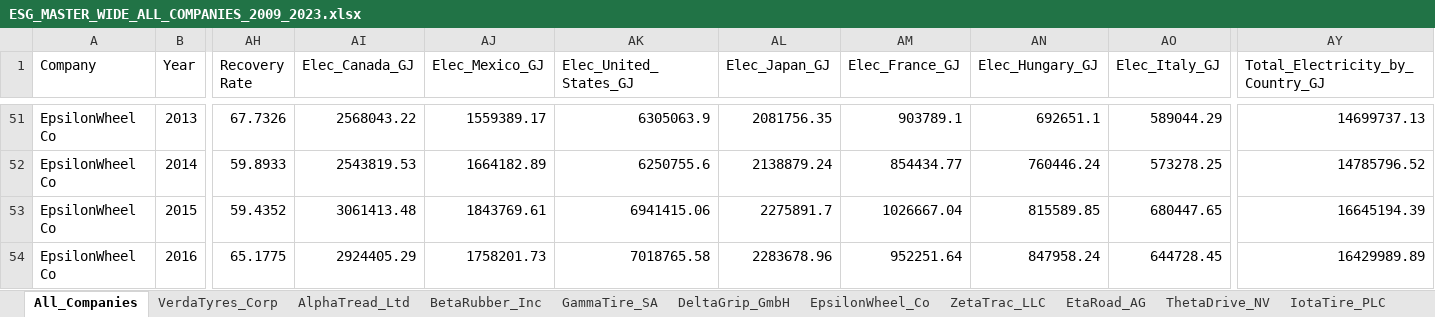
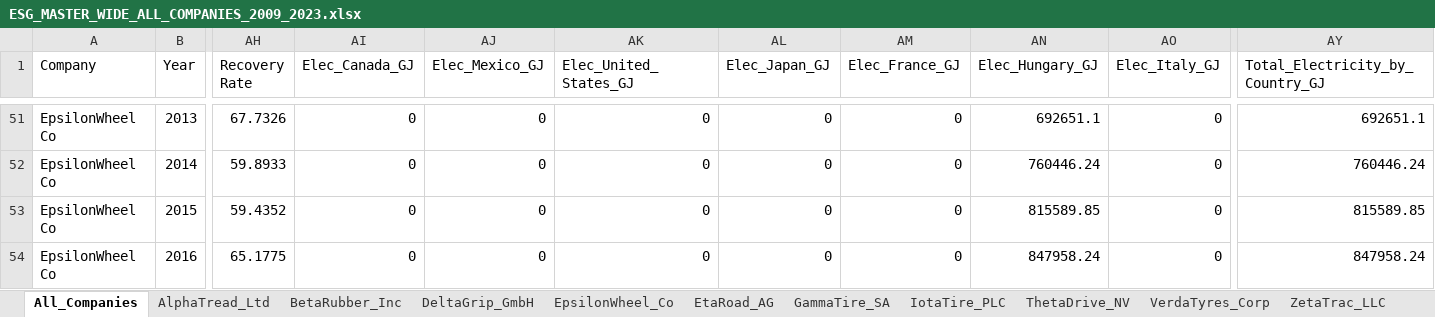
Before and after one commit to vedantbhatiaa/esg, an Excel workbook: data_storage/master/ESG_MASTER_WIDE_ALL_COMPANIES_2009_2023.xlsx, sheet All_Companies, drawn as a sheet; only a part is shown, gaps mark what is left out; values as stored, in another font and other column widths than the file's, no borders; the diff covers the shown part only; the diff names each change by its address in the sheet, - before the commit and + after, or states it on an @@ line.

```diff
--- a/data_storage/master/ESG_MASTER_WIDE_ALL_COMPANIES_2009_2023.xlsx (sheet All_Companies)
+++ b/data_storage/master/ESG_MASTER_WIDE_ALL_COMPANIES_2009_2023.xlsx (sheet All_Companies)
@@ sheet tab order changed: All_Companies | AlphaTread_Ltd | BetaRubber_Inc | DeltaGrip_GmbH | EpsilonWheel_Co | EtaRoad_AG | GammaTire_SA | IotaTire_PLC | ThetaDrive_NV | VerdaTyres_Corp | ZetaTrac_LLC @@
-AI51 (Elec_Canada_GJ): 2568043.22
+AI51 (Elec_Canada_GJ): 0
-AJ51 (Elec_Mexico_GJ): 1559389.17
+AJ51 (Elec_Mexico_GJ): 0
-AK51 (Elec_United_States_GJ): 6305063.9
+AK51 (Elec_United_States_GJ): 0
-AL51 (Elec_Japan_GJ): 2081756.35
+AL51 (Elec_Japan_GJ): 0
-AM51 (Elec_France_GJ): 903789.1
+AM51 (Elec_France_GJ): 0
-AO51 (Elec_Italy_GJ): 589044.29
+AO51 (Elec_Italy_GJ): 0
-AY51 (Total_Electricity_by_Country_GJ): 14699737.13
+AY51 (Total_Electricity_by_Country_GJ): 692651.1
-AI52 (Elec_Canada_GJ): 2543819.53
+AI52 (Elec_Canada_GJ): 0
-AJ52 (Elec_Mexico_GJ): 1664182.89
+AJ52 (Elec_Mexico_GJ): 0
-AK52 (Elec_United_States_GJ): 6250755.6
+AK52 (Elec_United_States_GJ): 0
-AL52 (Elec_Japan_GJ): 2138879.24
+AL52 (Elec_Japan_GJ): 0
-AM52 (Elec_France_GJ): 854434.77
+AM52 (Elec_France_GJ): 0
-AO52 (Elec_Italy_GJ): 573278.25
+AO52 (Elec_Italy_GJ): 0
-AY52 (Total_Electricity_by_Country_GJ): 14785796.52
+AY52 (Total_Electricity_by_Country_GJ): 760446.24
-AI53 (Elec_Canada_GJ): 3061413.48
+AI53 (Elec_Canada_GJ): 0
-AJ53 (Elec_Mexico_GJ): 1843769.61
+AJ53 (Elec_Mexico_GJ): 0
-AK53 (Elec_United_States_GJ): 6941415.06
+AK53 (Elec_United_States_GJ): 0
-AL53 (Elec_Japan_GJ): 2275891.7
+AL53 (Elec_Japan_GJ): 0
-AM53 (Elec_France_GJ): 1026667.04
+AM53 (Elec_France_GJ): 0
-AO53 (Elec_Italy_GJ): 680447.65
+AO53 (Elec_Italy_GJ): 0
-AY53 (Total_Electricity_by_Country_GJ): 16645194.39
+AY53 (Total_Electricity_by_Country_GJ): 815589.85
-AI54 (Elec_Canada_GJ): 2924405.29
+AI54 (Elec_Canada_GJ): 0
-AJ54 (Elec_Mexico_GJ): 1758201.73
+AJ54 (Elec_Mexico_GJ): 0
-AK54 (Elec_United_States_GJ): 7018765.58
+AK54 (Elec_United_States_GJ): 0
-AL54 (Elec_Japan_GJ): 2283678.96
+AL54 (Elec_Japan_GJ): 0
-AM54 (Elec_France_GJ): 952251.64
+AM54 (Elec_France_GJ): 0
-AO54 (Elec_Italy_GJ): 644728.45
+AO54 (Elec_Italy_GJ): 0
-AY54 (Total_Electricity_by_Country_GJ): 16429989.89
+AY54 (Total_Electricity_by_Country_GJ): 847958.24
```
Also changed, not shown: 1 added row, 1 removed row and 266 edited cells elsewhere in this sheet, sheet GammaTire_SA, sheet AlphaTread_Ltd, sheet EpsilonWheel_Co, data_storage/master/CONSOLIDATED_DUMMY_2009_2023.xlsx, 16 other files.
